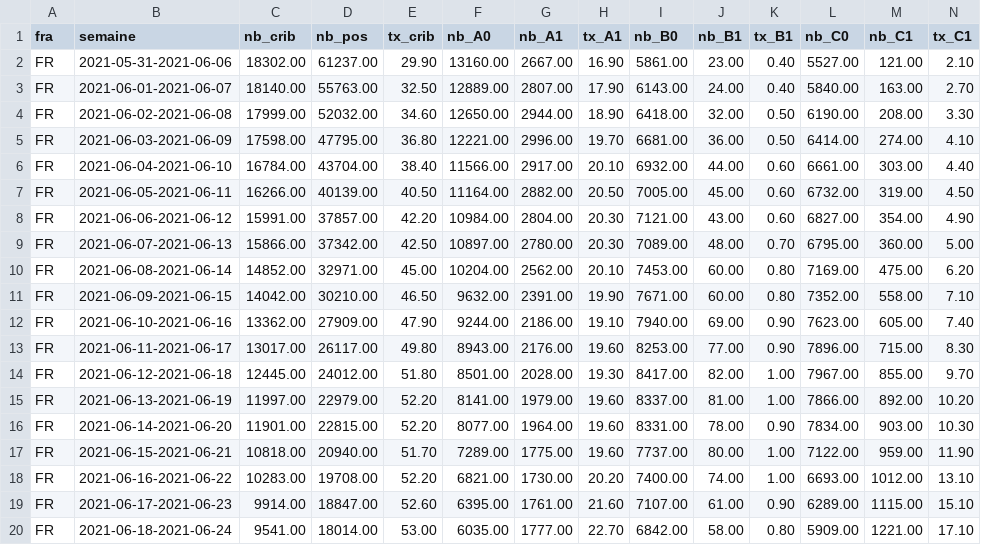
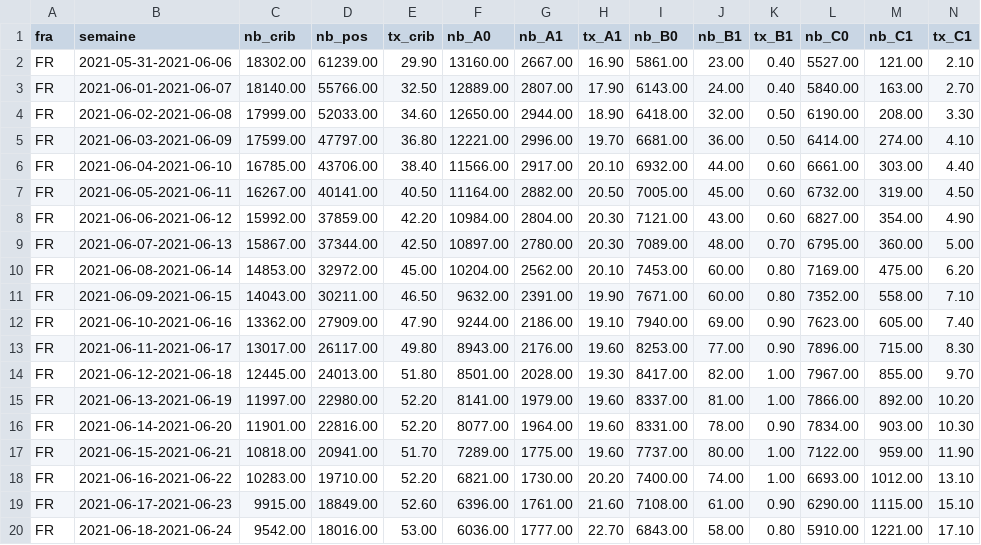
Before and after one commit to rozierguillaume/covid-19, a CSV file: data/france/donnees-variants-reg.csv, drawn as a sheet; only a part is shown; the diff covers the shown part only.

Commit message:
[auto] data update: France variants

```diff
--- a/data/france/donnees-variants-reg.csv
+++ b/data/france/donnees-variants-reg.csv
@@ -1,20 +1,20 @@
 fra;semaine;nb_crib;nb_pos;tx_crib;nb_A0;nb_A1;tx_A1;nb_B0;nb_B1;tx_B1;nb_C0;nb_C1;tx_C1
-FR;2021-05-31-2021-06-06;18302.00;61237.00;29.90;13160.00;2667.00;16.90;5861.00;23.00;0.40;5527.00;121.00;2.10
-FR;2021-06-01-2021-06-07;18140.00;55763.00;32.50;12889.00;2807.00;17.90;6143.00;24.00;0.40;5840.00;163.00;2.70
-FR;2021-06-02-2021-06-08;17999.00;52032.00;34.60;12650.00;2944.00;18.90;6418.00;32.00;0.50;6190.00;208.00;3.30
-FR;2021-06-03-2021-06-09;17598.00;47795.00;36.80;12221.00;2996.00;19.70;6681.00;36.00;0.50;6414.00;274.00;4.10
-FR;2021-06-04-2021-06-10;16784.00;43704.00;38.40;11566.00;2917.00;20.10;6932.00;44.00;0.60;6661.00;303.00;4.40
-FR;2021-06-05-2021-06-11;16266.00;40139.00;40.50;11164.00;2882.00;20.50;7005.00;45.00;0.60;6732.00;319.00;4.50
-FR;2021-06-06-2021-06-12;15991.00;37857.00;42.20;10984.00;2804.00;20.30;7121.00;43.00;0.60;6827.00;354.00;4.90
-FR;2021-06-07-2021-06-13;15866.00;37342.00;42.50;10897.00;2780.00;20.30;7089.00;48.00;0.70;6795.00;360.00;5.00
-FR;2021-06-08-2021-06-14;14852.00;32971.00;45.00;10204.00;2562.00;20.10;7453.00;60.00;0.80;7169.00;475.00;6.20
-FR;2021-06-09-2021-06-15;14042.00;30210.00;46.50;9632.00;2391.00;19.90;7671.00;60.00;0.80;7352.00;558.00;7.10
+FR;2021-05-31-2021-06-06;18302.00;61239.00;29.90;13160.00;2667.00;16.90;5861.00;23.00;0.40;5527.00;121.00;2.10
+FR;2021-06-01-2021-06-07;18140.00;55766.00;32.50;12889.00;2807.00;17.90;6143.00;24.00;0.40;5840.00;163.00;2.70
+FR;2021-06-02-2021-06-08;17999.00;52033.00;34.60;12650.00;2944.00;18.90;6418.00;32.00;0.50;6190.00;208.00;3.30
+FR;2021-06-03-2021-06-09;17599.00;47797.00;36.80;12221.00;2996.00;19.70;6681.00;36.00;0.50;6414.00;274.00;4.10
+FR;2021-06-04-2021-06-10;16785.00;43706.00;38.40;11566.00;2917.00;20.10;6932.00;44.00;0.60;6661.00;303.00;4.40
+FR;2021-06-05-2021-06-11;16267.00;40141.00;40.50;11164.00;2882.00;20.50;7005.00;45.00;0.60;6732.00;319.00;4.50
+FR;2021-06-06-2021-06-12;15992.00;37859.00;42.20;10984.00;2804.00;20.30;7121.00;43.00;0.60;6827.00;354.00;4.90
+FR;2021-06-07-2021-06-13;15867.00;37344.00;42.50;10897.00;2780.00;20.30;7089.00;48.00;0.70;6795.00;360.00;5.00
+FR;2021-06-08-2021-06-14;14853.00;32972.00;45.00;10204.00;2562.00;20.10;7453.00;60.00;0.80;7169.00;475.00;6.20
+FR;2021-06-09-2021-06-15;14043.00;30211.00;46.50;9632.00;2391.00;19.90;7671.00;60.00;0.80;7352.00;558.00;7.10
 FR;2021-06-10-2021-06-16;13362.00;27909.00;47.90;9244.00;2186.00;19.10;7940.00;69.00;0.90;7623.00;605.00;7.40
 FR;2021-06-11-2021-06-17;13017.00;26117.00;49.80;8943.00;2176.00;19.60;8253.00;77.00;0.90;7896.00;715.00;8.30
-FR;2021-06-12-2021-06-18;12445.00;24012.00;51.80;8501.00;2028.00;19.30;8417.00;82.00;1.00;7967.00;855.00;9.70
-FR;2021-06-13-2021-06-19;11997.00;22979.00;52.20;8141.00;1979.00;19.60;8337.00;81.00;1.00;7866.00;892.00;10.20
-FR;2021-06-14-2021-06-20;11901.00;22815.00;52.20;8077.00;1964.00;19.60;8331.00;78.00;0.90;7834.00;903.00;10.30
-FR;2021-06-15-2021-06-21;10818.00;20940.00;51.70;7289.00;1775.00;19.60;7737.00;80.00;1.00;7122.00;959.00;11.90
-FR;2021-06-16-2021-06-22;10283.00;19708.00;52.20;6821.00;1730.00;20.20;7400.00;74.00;1.00;6693.00;1012.00;13.10
-FR;2021-06-17-2021-06-23;9914.00;18847.00;52.60;6395.00;1761.00;21.60;7107.00;61.00;0.90;6289.00;1115.00;15.10
-FR;2021-06-18-2021-06-24;9541.00;18014.00;53.00;6035.00;1777.00;22.70;6842.00;58.00;0.80;5909.00;1221.00;17.10
+FR;2021-06-12-2021-06-18;12445.00;24013.00;51.80;8501.00;2028.00;19.30;8417.00;82.00;1.00;7967.00;855.00;9.70
+FR;2021-06-13-2021-06-19;11997.00;22980.00;52.20;8141.00;1979.00;19.60;8337.00;81.00;1.00;7866.00;892.00;10.20
+FR;2021-06-14-2021-06-20;11901.00;22816.00;52.20;8077.00;1964.00;19.60;8331.00;78.00;0.90;7834.00;903.00;10.30
+FR;2021-06-15-2021-06-21;10818.00;20941.00;51.70;7289.00;1775.00;19.60;7737.00;80.00;1.00;7122.00;959.00;11.90
+FR;2021-06-16-2021-06-22;10283.00;19710.00;52.20;6821.00;1730.00;20.20;7400.00;74.00;1.00;6693.00;1012.00;13.10
+FR;2021-06-17-2021-06-23;9915.00;18849.00;52.60;6396.00;1761.00;21.60;7108.00;61.00;0.90;6290.00;1115.00;15.10
+FR;2021-06-18-2021-06-24;9542.00;18016.00;53.00;6036.00;1777.00;22.70;6843.00;58.00;0.80;5910.00;1221.00;17.10
```
Also changed, not shown: 1 added row and 100 edited cells elsewhere in this file, data/france/donnees-variants.csv, 2 other files.
